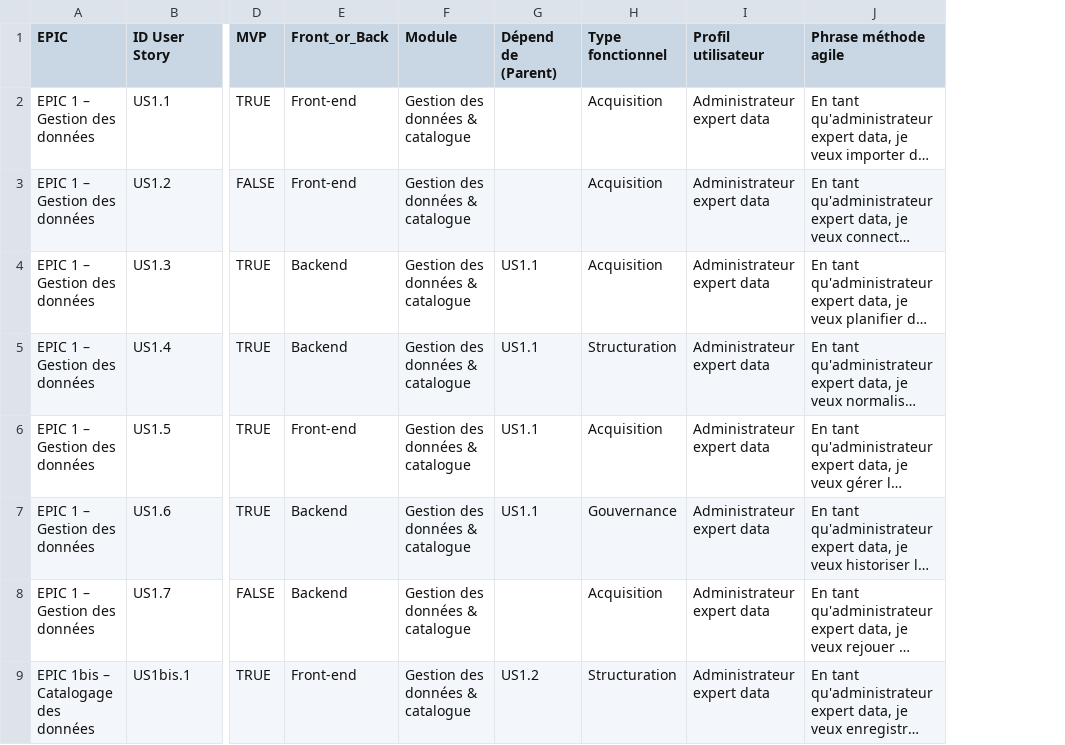
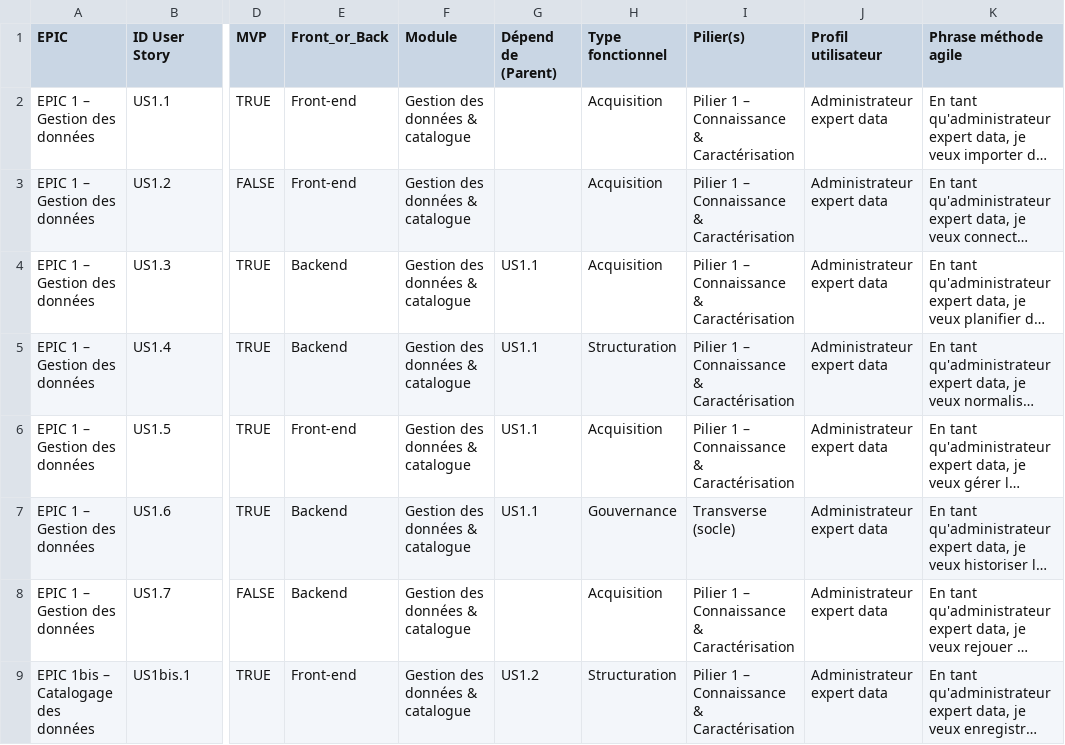
Before and after one commit to yougis/hydroscope-notes-cadrage, a CSV file: cahier des charges/backlog.csv, drawn as a sheet; only a part is shown, gaps mark what is left out; long unchanged cells end in …; the diff covers the shown part only; the diff names each change by its address in the sheet, - before the commit and + after, or states it on an @@ line.

Commit message:
Mise à jour du contenu du cahier des charges : glossaire, exigences, backlog et cas d'usage

```diff
--- a/cahier des charges/backlog.csv
+++ b/cahier des charges/backlog.csv
+column I (Pilier(s)), rows 2-9: Pilier 1 – Connaissance & Caractérisation | Pilier 1 – Connaissance & Caractérisation | Pilier 1 – Connaissance & Caractérisation | Pilier 1 – Connaissance & Caractérisation | Pilier 1 – Connaissance & Caractérisation | Transverse (socle) | Pilier 1 – Connaissance & Caractérisation | Pilier 1 – Connaissance & Caractérisation
```
Also changed, not shown: 5 edited cells elsewhere in this file, 42 other files.
